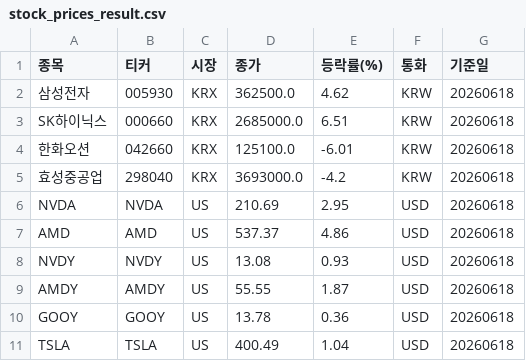
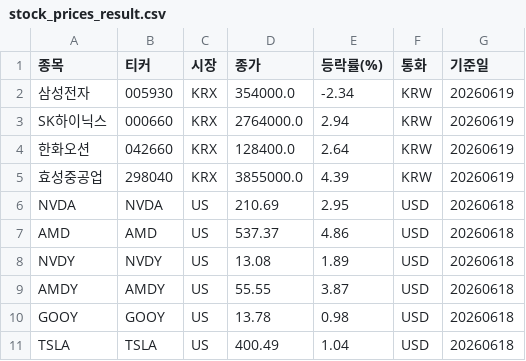
Before and after one commit to PeterykSong/stock, a CSV file: stock_prices_result.csv, drawn as a sheet.

```diff
--- a/stock_prices_result.csv
+++ b/stock_prices_result.csv
@@ -1,11 +1,11 @@
 종목,티커,시장,종가,등락률(%),통화,기준일
-삼성전자,005930,KRX,362500.0,4.62,KRW,20260618
-SK하이닉스,000660,KRX,2685000.0,6.51,KRW,20260618
-한화오션,042660,KRX,125100.0,-6.01,KRW,20260618
-효성중공업,298040,KRX,3693000.0,-4.2,KRW,20260618
+삼성전자,005930,KRX,354000.0,-2.34,KRW,20260619
+SK하이닉스,000660,KRX,2764000.0,2.94,KRW,20260619
+한화오션,042660,KRX,128400.0,2.64,KRW,20260619
+효성중공업,298040,KRX,3855000.0,4.39,KRW,20260619
 NVDA,NVDA,US,210.69,2.95,USD,20260618
 AMD,AMD,US,537.37,4.86,USD,20260618
-NVDY,NVDY,US,13.08,0.93,USD,20260618
-AMDY,AMDY,US,55.55,1.87,USD,20260618
-GOOY,GOOY,US,13.78,0.36,USD,20260618
+NVDY,NVDY,US,13.08,1.89,USD,20260618
+AMDY,AMDY,US,55.55,3.87,USD,20260618
+GOOY,GOOY,US,13.78,0.98,USD,20260618
 TSLA,TSLA,US,400.49,1.04,USD,20260618
```
Also changed, not shown: 1 other file.
